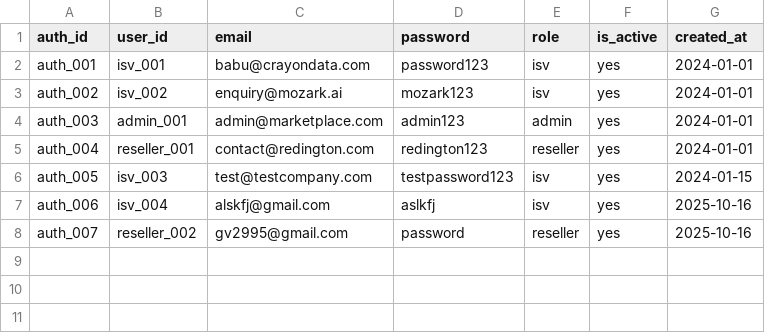
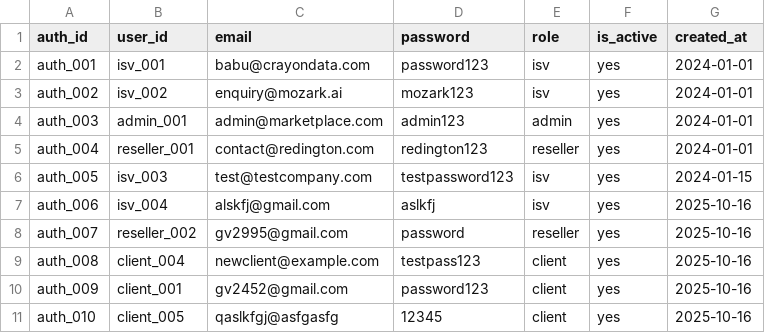
Before and after one commit to vigneshgurumohan/agents_store, a CSV file: backend/data/auth.csv, drawn as a sheet.

```diff
--- a/backend/data/auth.csv
+++ b/backend/data/auth.csv
@@ -8 +8,4 @@ auth_006,isv_004,alskfj@gmail.com,aslkfj,isv,yes,2025-10-16
 auth_007,reseller_002,gv2995@gmail.com,password,reseller,yes,2025-10-16
+auth_008,client_004,newclient@example.com,testpass123,client,yes,2025-10-16
+auth_009,client_001,gv2452@gmail.com,password123,client,yes,2025-10-16
+auth_010,client_005,qaslkfgj@asfgasfg,12345,client,yes,2025-10-16
```
Also changed, not shown: 10 other files.
